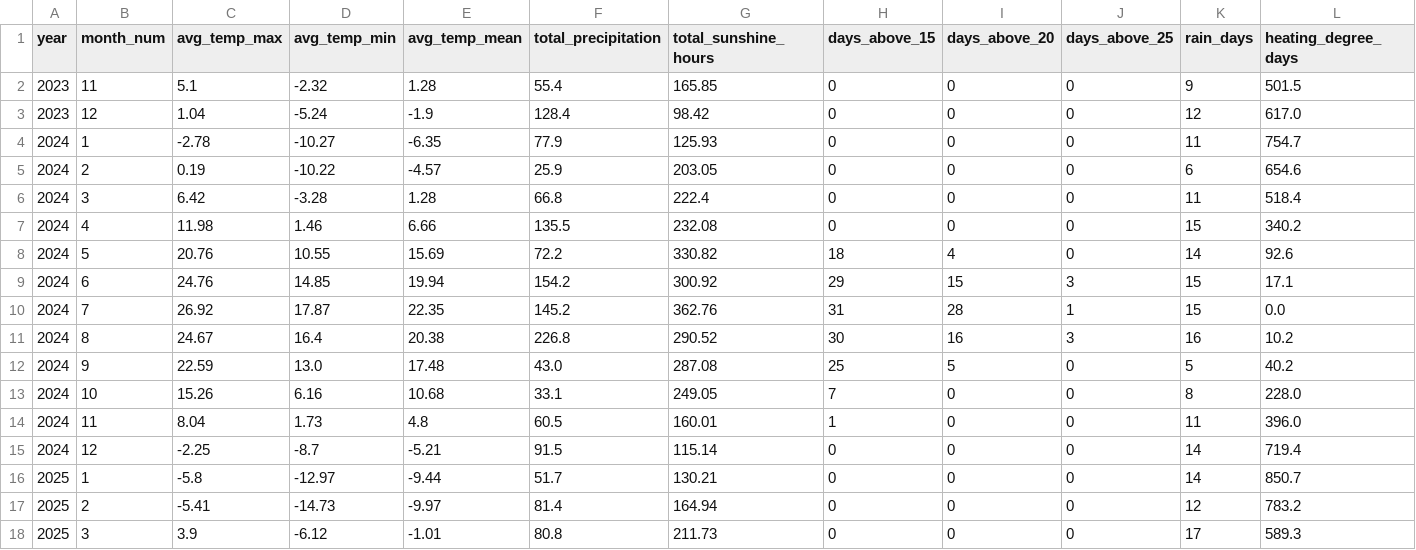
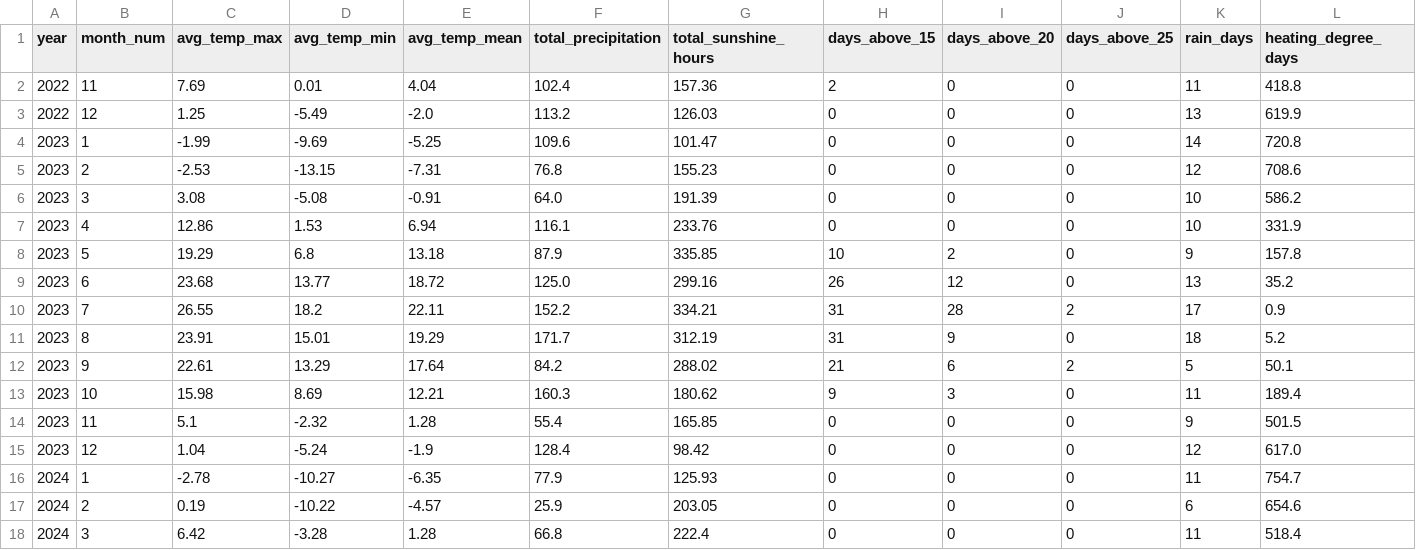
Before and after one commit to 1767902694-svg/busa693-clubpiscine, a CSV file: data/processed/external_weather.csv, drawn as a sheet; only a part is shown; the shorter side is filled out with more unchanged rows; rows hold the shown columns only; the diff names each change by its address in the sheet, - before the commit and + after, or states it on an @@ line.

```diff
--- a/data/processed/external_weather.csv
+++ b/data/processed/external_weather.csv
+row 2: 2022 | 11 | 7.69 | 0.01 | 4.04 | 102.4 | 157.36 | 2 | 0 | 0 | 11 | 418.8
+row 3: 2022 | 12 | 1.25 | -5.49 | -2.0 | 113.2 | 126.03 | 0 | 0 | 0 | 13 | 619.9
+row 4: 2023 | 1 | -1.99 | -9.69 | -5.25 | 109.6 | 101.47 | 0 | 0 | 0 | 14 | 720.8
+row 5: 2023 | 2 | -2.53 | -13.15 | -7.31 | 76.8 | 155.23 | 0 | 0 | 0 | 12 | 708.6
+row 6: 2023 | 3 | 3.08 | -5.08 | -0.91 | 64.0 | 191.39 | 0 | 0 | 0 | 10 | 586.2
+row 7: 2023 | 4 | 12.86 | 1.53 | 6.94 | 116.1 | 233.76 | 0 | 0 | 0 | 10 | 331.9
+row 8: 2023 | 5 | 19.29 | 6.8 | 13.18 | 87.9 | 335.85 | 10 | 2 | 0 | 9 | 157.8
+row 9: 2023 | 6 | 23.68 | 13.77 | 18.72 | 125.0 | 299.16 | 26 | 12 | 0 | 13 | 35.2
+row 10: 2023 | 7 | 26.55 | 18.2 | 22.11 | 152.2 | 334.21 | 31 | 28 | 2 | 17 | 0.9
+row 11: 2023 | 8 | 23.91 | 15.01 | 19.29 | 171.7 | 312.19 | 31 | 9 | 0 | 18 | 5.2
+row 12: 2023 | 9 | 22.61 | 13.29 | 17.64 | 84.2 | 288.02 | 21 | 6 | 2 | 5 | 50.1
+row 13: 2023 | 10 | 15.98 | 8.69 | 12.21 | 160.3 | 180.62 | 9 | 3 | 0 | 11 | 189.4
```
Also changed, not shown: data/processed/budget_media_spend.csv, data/processed/budget_media_spend_wide.csv, 30 other files.
